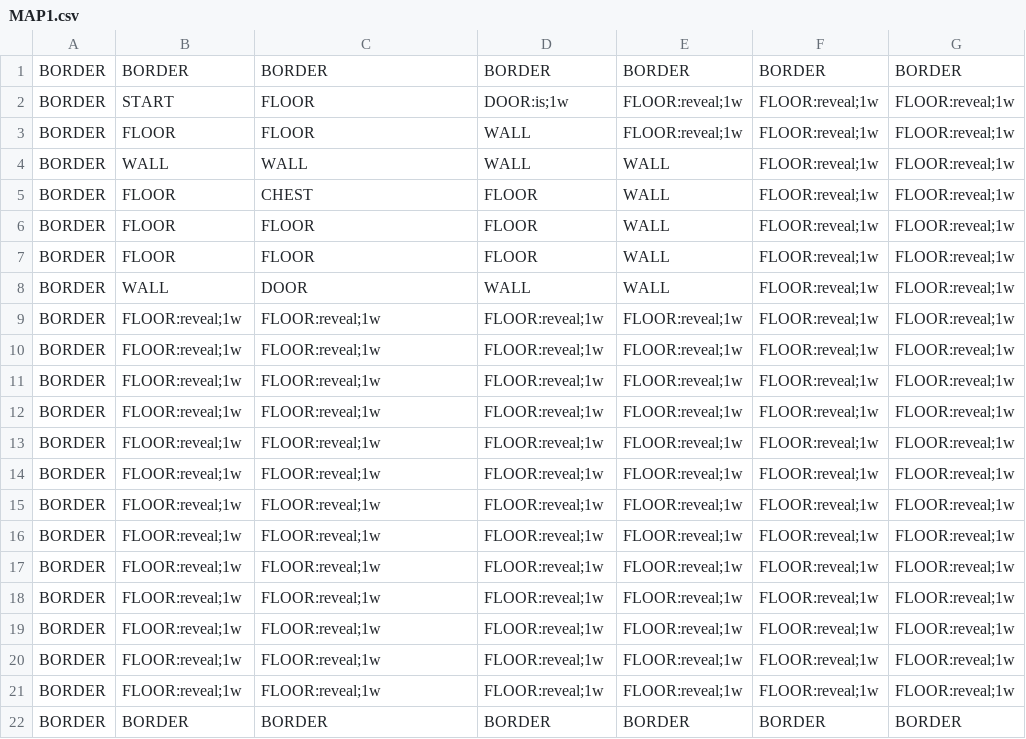
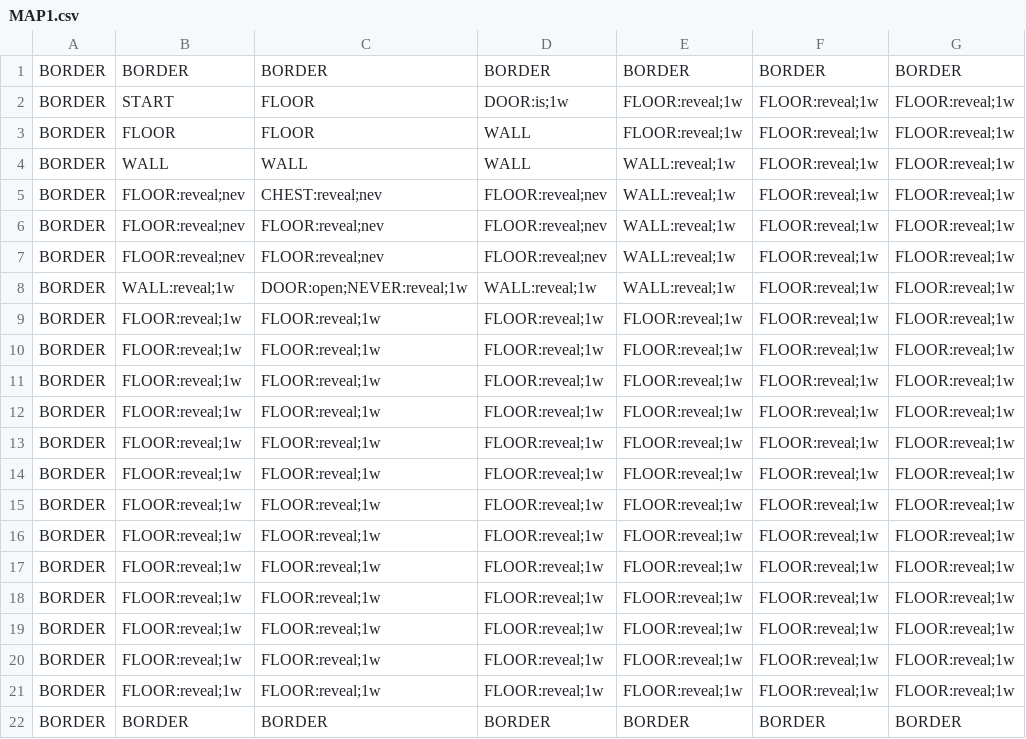
Before and after one commit to TheCoderCat418/School-Projects, a CSV file: FINAL PROJECT/MAP1.csv, drawn as a sheet; only a part is shown; the diff names each change by its address in the sheet, - before the commit and + after, or states it on an @@ line.

```diff
--- a/FINAL PROJECT/MAP1.csv
+++ b/FINAL PROJECT/MAP1.csv
-E4:E8: WALL
+E4:E8: WALL:reveal;1w
-B5:B7: FLOOR
+B5:B7: FLOOR:reveal;nev
-C5: CHEST
+C5: CHEST:reveal;nev
-D5:D7: FLOOR
+D5:D7: FLOOR:reveal;nev
-C6:C7: FLOOR
+C6:C7: FLOOR:reveal;nev
-B8: WALL
+B8: WALL:reveal;1w
-C8: DOOR
+C8: DOOR:open;NEVER:reveal;1w
-D8: WALL
+D8: WALL:reveal;1w
```
Also changed, not shown: 1 other file.
